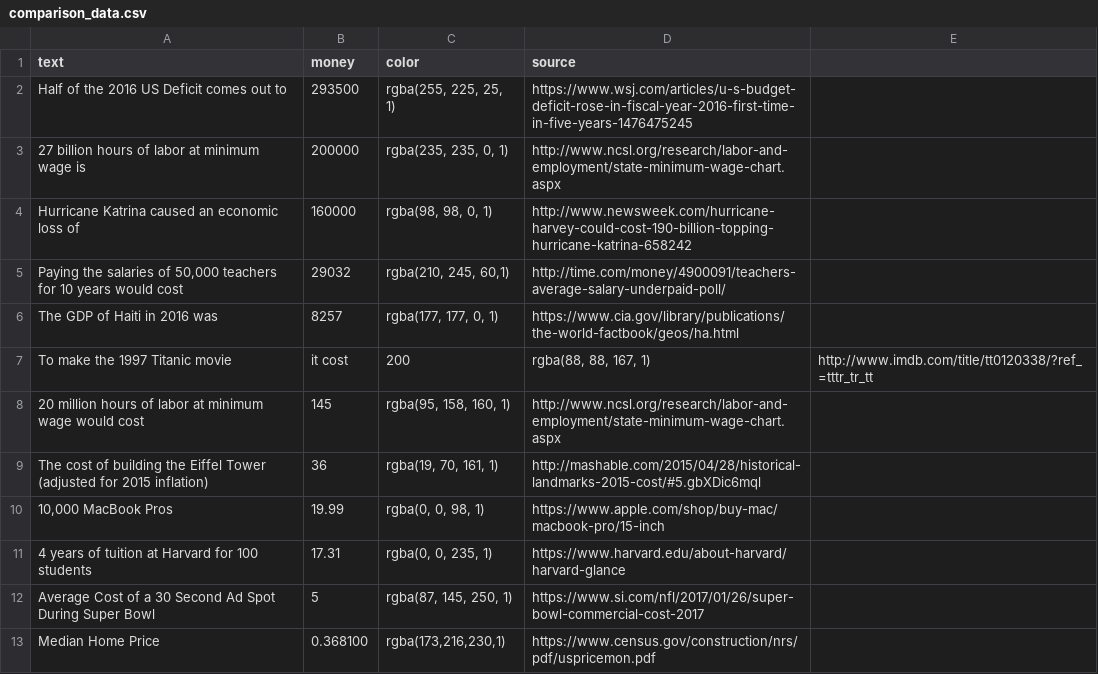
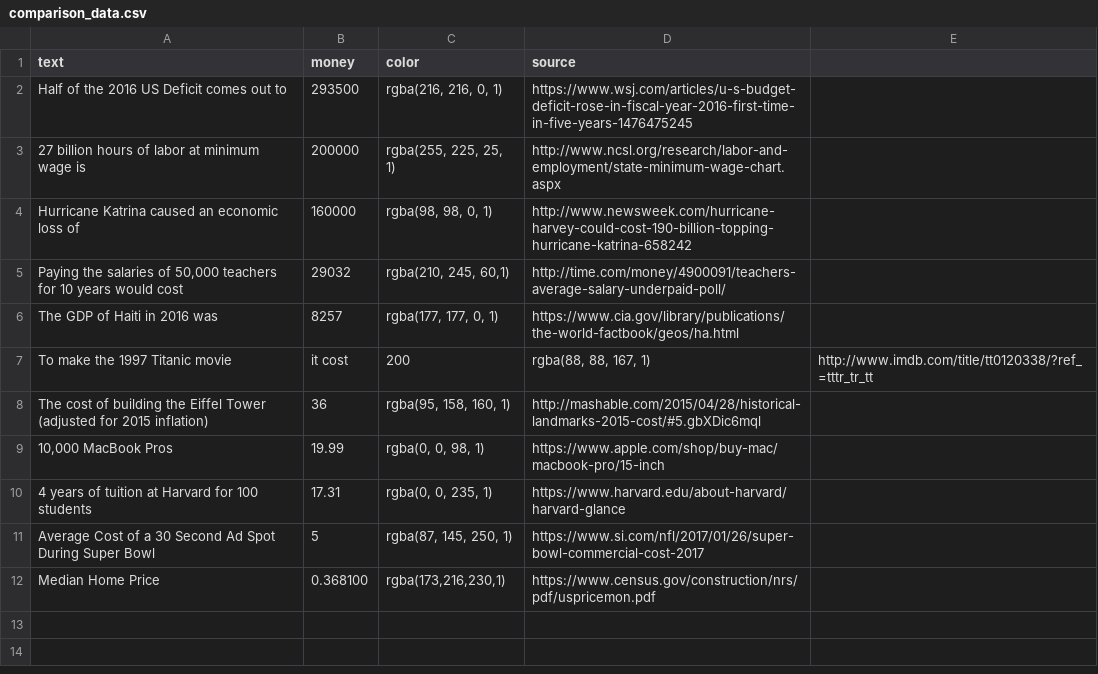
Before and after one commit to TheBatmanofButler/the-perfect-number, a CSV file: csv/dv_data/comparison_data.csv, drawn as a sheet.

Commit message:
change prop graph color, remove repeated comparison

```diff
--- a/csv/dv_data/comparison_data.csv
+++ b/csv/dv_data/comparison_data.csv
@@ -1,4 +1,4 @@
 text,money,color,source
-Half of the 2016 US Deficit comes out to,293500,"rgba(255, 225, 25, 1)",https://www.wsj.com/articles/u-s-budget-deficit-rose-in-fiscal-year-2016-first-time-in-five-years-1476475245
-27 billion hours of labor at minimum wage is,200000,"rgba(235, 235, 0, 1)","http://www.ncsl.org/research/labor-and-employment/state-minimum-wage-chart.aspx"
+Half of the 2016 US Deficit comes out to,293500,"rgba(216, 216, 0, 1)",https://www.wsj.com/articles/u-s-budget-deficit-rose-in-fiscal-year-2016-first-time-in-five-years-1476475245
+27 billion hours of labor at minimum wage is,200000,"rgba(255, 225, 25, 1)","http://www.ncsl.org/research/labor-and-employment/state-minimum-wage-chart.aspx"
 Hurricane Katrina caused an economic loss of,160000,"rgba(98, 98, 0, 1)",http://www.newsweek.com/hurricane-harvey-could-cost-190-billion-topping-hurricane-katrina-658242
@@ -7,4 +7,3 @@ The GDP of Haiti in 2016 was,8257,"rgba(177, 177, 0, 1)",https://www.cia.gov/lib
 To make the 1997 Titanic movie, it cost ,200,"rgba(88, 88, 167, 1)",http://www.imdb.com/title/tt0120338/?ref_=tttr_tr_tt
-20 million hours of labor at minimum wage would cost,145,"rgba(95, 158, 160, 1)","http://www.ncsl.org/research/labor-and-employment/state-minimum-wage-chart.aspx"
-The cost of building the Eiffel Tower (adjusted for 2015 inflation), 36,"rgba(19, 70, 161, 1)",http://mashable.com/2015/04/28/historical-landmarks-2015-cost/#5.gbXDic6mql
+The cost of building the Eiffel Tower (adjusted for 2015 inflation), 36,"rgba(95, 158, 160, 1)",http://mashable.com/2015/04/28/historical-landmarks-2015-cost/#5.gbXDic6mql
 "10,000 MacBook Pros",19.99,"rgba(0, 0, 98, 1)",https://www.apple.com/shop/buy-mac/macbook-pro/15-inch
```
